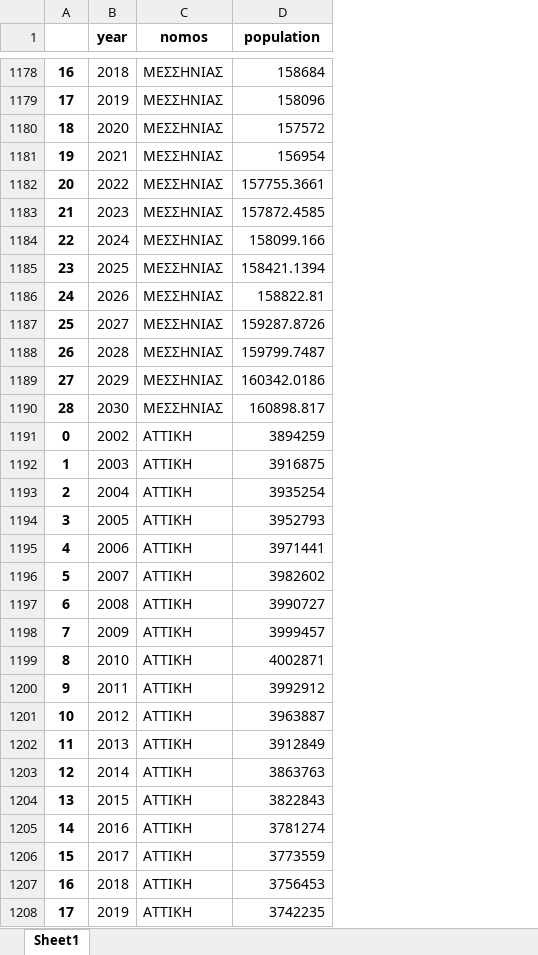
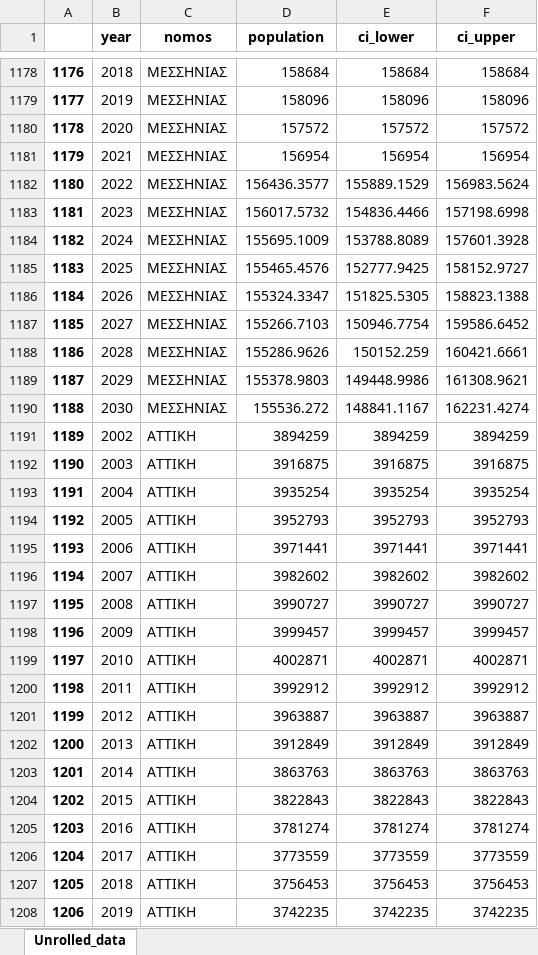
Before and after one commit to jgchaparro/HellasDB-Mellon, an Excel workbook: data/final_data/unrolled_timeseries.xlsx, sheet Unrolled_data, drawn as a sheet; only a part is shown, gaps mark what is left out; values as stored, in another font and other column widths than the file's, no borders; removed rows and columns are numbered as before the commit, all else as after; the diff covers the shown part only; the diff names each change by its address in the sheet, - before the commit and + after, or states it on an @@ line.

```diff
--- a/data/final_data/unrolled_timeseries.xlsx (sheet Unrolled_data)
+++ b/data/final_data/unrolled_timeseries.xlsx (sheet Unrolled_data)
-sheet tab: Sheet1
+sheet tab: Unrolled_data
-column A, rows 1178-1208: 16 | 17 | 18 | 19 | 20 | 21 | 22 | 23 | 24 | 25 | 26 | 27 | 28 | 0 | 1 | 2 | 3 | 4 | 5 | 6 | 7 | 8 | 9 | 10 | 11 | 12 | 13 | 14 | 15 | 16 | 17
+column A, rows 1178-1208: 1176 | 1177 | 1178 | 1179 | 1180 | 1181 | 1182 | 1183 | 1184 | 1185 | 1186 | 1187 | 1188 | 1189 | 1190 | 1191 | 1192 | 1193 | 1194 | 1195 | 1196 | 1197 | 1198 | 1199 | 1200 | 1201 | 1202 | 1203 | 1204 | 1205 | 1206
+column E (ci_lower), rows 1178-1208: 158684 | 158096 | 157572 | 156954 | 155889.1529 | 154836.4466 | 153788.8089 | 152777.9425 | 151825.5305 | 150946.7754 | 150152.259 | 149448.9986 | 148841.1167 | 3894259 | 3916875 | 3935254 | 3952793 | 3971441 | 3982602 | 3990727 | 3999457 | 4002871 | 3992912 | 3963887 | 3912849 | 3863763 | 3822843 | 3781274 | 3773559 | 3756453 | 3742235
+column F (ci_upper), rows 1178-1208: 158684 | 158096 | 157572 | 156954 | 156983.5624 | 157198.6998 | 157601.3928 | 158152.9727 | 158823.1388 | 159586.6452 | 160421.6661 | 161308.9621 | 162231.4274 | 3894259 | 3916875 | 3935254 | 3952793 | 3971441 | 3982602 | 3990727 | 3999457 | 4002871 | 3992912 | 3963887 | 3912849 | 3863763 | 3822843 | 3781274 | 3773559 | 3756453 | 3742235
-D1182 (population): 157755.3661
+D1182 (population): 156436.3577
-D1183 (population): 157872.4585
+D1183 (population): 156017.5732
-D1184 (population): 158099.166
+D1184 (population): 155695.1009
-D1185 (population): 158421.1394
+D1185 (population): 155465.4576
-D1186 (population): 158822.81
+D1186 (population): 155324.3347
-D1187 (population): 159287.8726
+D1187 (population): 155266.7103
-D1188 (population): 159799.7487
+D1188 (population): 155286.9626
-D1189 (population): 160342.0186
+D1189 (population): 155378.9803
-D1190 (population): 160898.817
+D1190 (population): 155536.272
-C1191:C1208 (nomos): ATTIKH
+C1191:C1208 (nomos): ΑΤΤΙΚΗ
```
Also changed, not shown: 9 added rows, 9 removed rows and 443 edited cells elsewhere in this sheet, data/final_data/unrolled_deceases_timeseries.xlsx, 12 other files.
